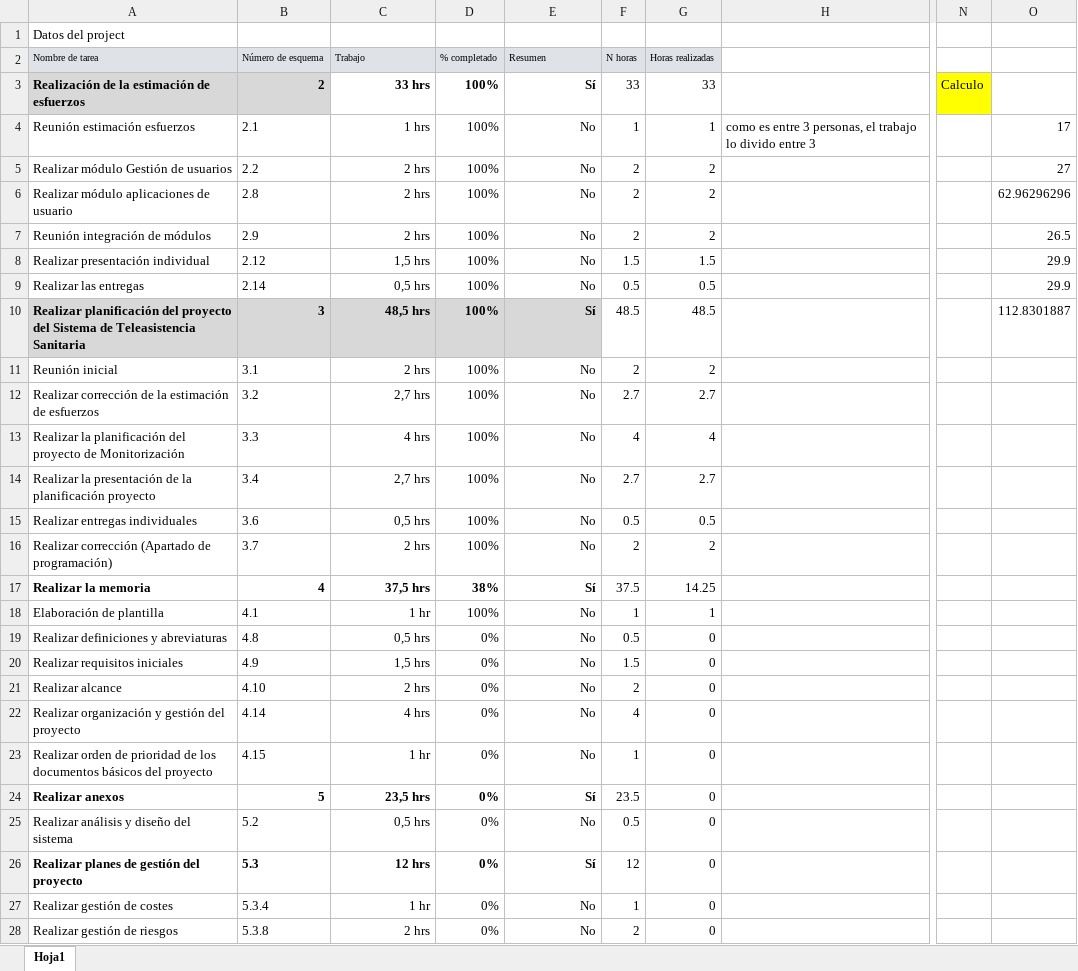
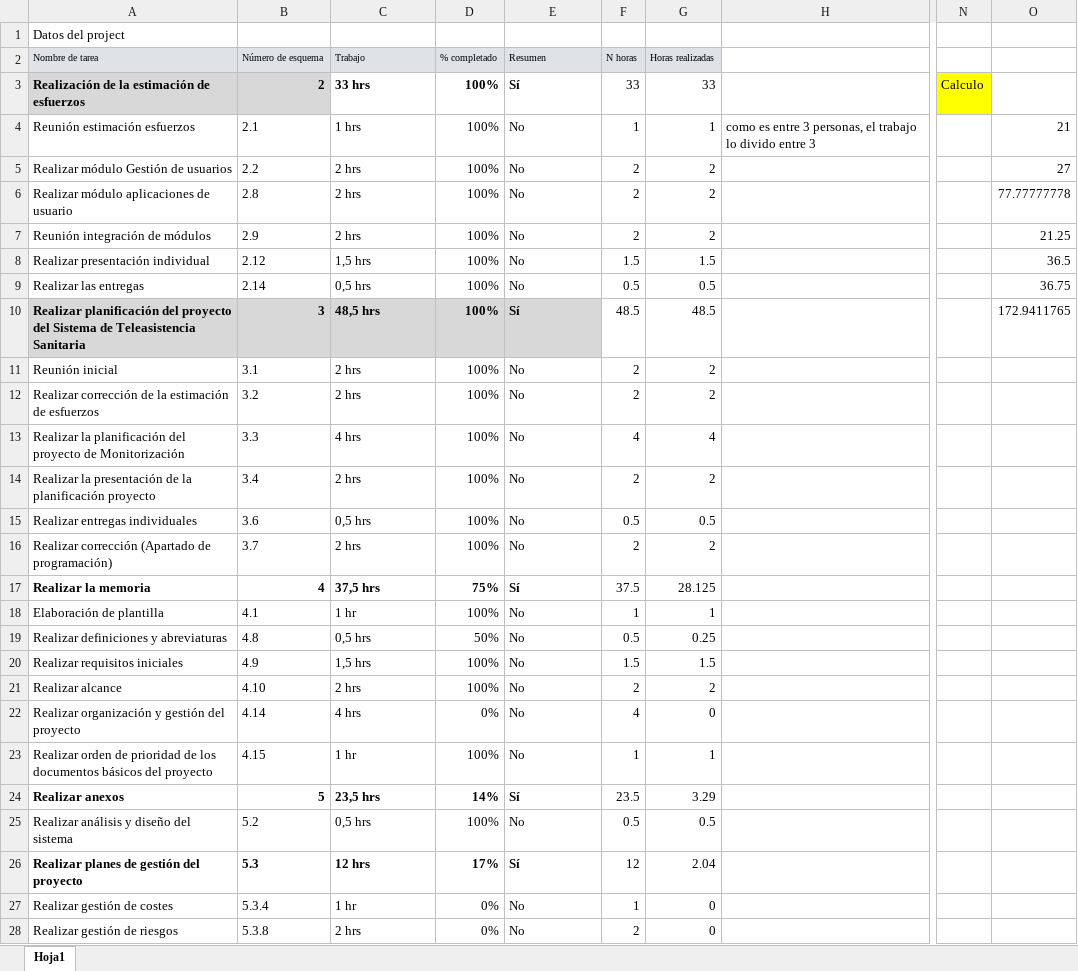
Before and after one commit to gitblanc/DPPI, an Excel workbook: Prácticas/excel_semanales.xlsx, sheet Hoja1, drawn as a sheet; only a part is shown, gaps mark what is left out; values as stored, in another font and other column widths than the file's, no borders; the diff covers the shown part only; the diff names each change by its address in the sheet, - before the commit and + after, or states it on an @@ line.

```diff
--- a/Prácticas/excel_semanales.xlsx (sheet Hoja1)
+++ b/Prácticas/excel_semanales.xlsx (sheet Hoja1)
-C3:C28 alignment: right
+C3:C28 alignment: left
-E3:E28 alignment: right
+E3:E28 alignment: left
-O4: 17
+O4: 21
-O6: 62.96296296
+O6: 77.77777778
-O7: 26.5
+O7: 21.25
-O8: 29.9
+O8: 36.5
-O9: 29.9
+O9: 36.75
-O10: 112.8301887
+O10: 172.9411765
-C12 (Trabajo): 2,7 hrs
+C12 (Trabajo): 2 hrs
-F12 (N horas): 2.7
+F12 (N horas): 2
-G12 (Horas realizadas): 2.7
+G12 (Horas realizadas): 2
-C14 (Trabajo): 2,7 hrs
+C14 (Trabajo): 2 hrs
-F14 (N horas): 2.7
+F14 (N horas): 2
-G14 (Horas realizadas): 2.7
+G14 (Horas realizadas): 2
-D17 (% completado): 38%
+D17 (% completado): 75%
-G17 (Horas realizadas): 14.25
+G17 (Horas realizadas): 28.125
-D19 (% completado): 0%
+D19 (% completado): 50%
-G19 (Horas realizadas): 0
+G19 (Horas realizadas): 0.25
-D20:D21 (% completado): 0%
+D20:D21 (% completado): 100%
-G20 (Horas realizadas): 0
+G20 (Horas realizadas): 1.5
-G21 (Horas realizadas): 0
+G21 (Horas realizadas): 2
-D23 (% completado): 0%
+D23 (% completado): 100%
-G23 (Horas realizadas): 0
+G23 (Horas realizadas): 1
-D24 (% completado): 0%
+D24 (% completado): 14%
-G24 (Horas realizadas): 0
+G24 (Horas realizadas): 3.29
-D25 (% completado): 0%
+D25 (% completado): 100%
-G25 (Horas realizadas): 0
+G25 (Horas realizadas): 0.5
-D26 (% completado): 0%
+D26 (% completado): 17%
-G26 (Horas realizadas): 0
+G26 (Horas realizadas): 2.04
```
Also changed, not shown: 3 edited cells and cell formats elsewhere in this sheet, 2 other files.
